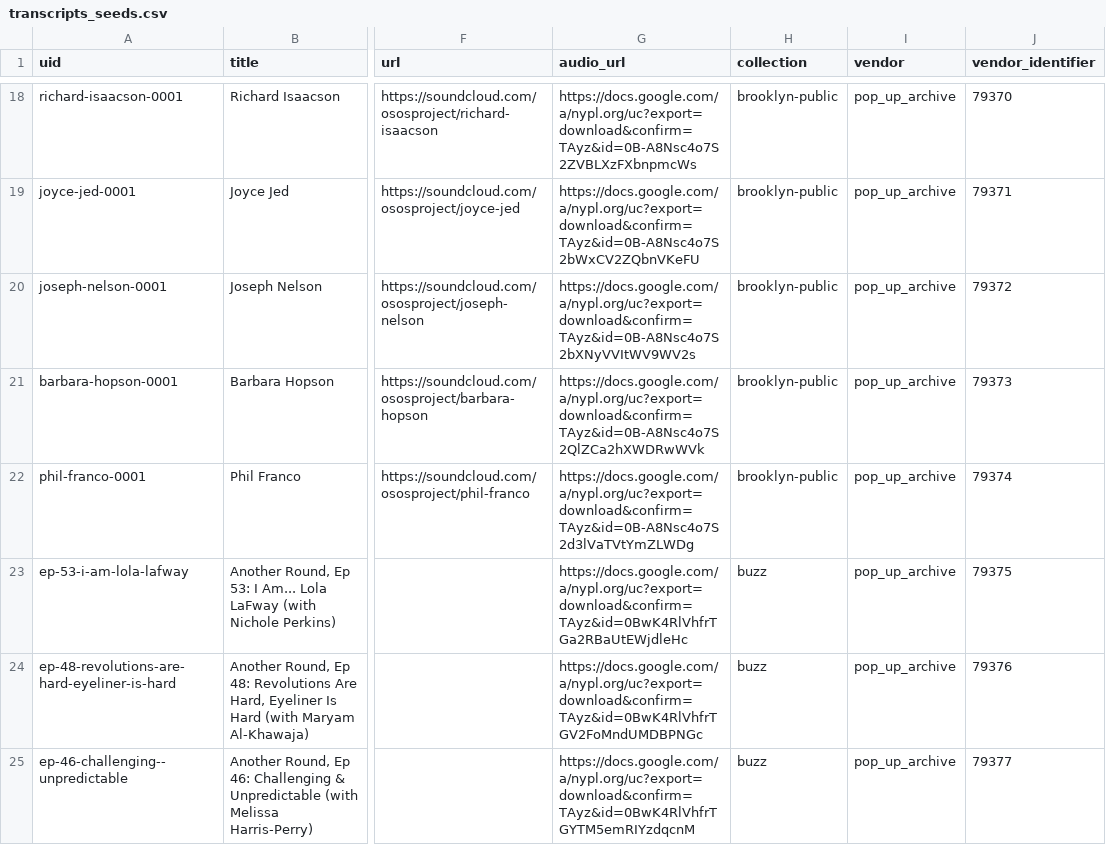
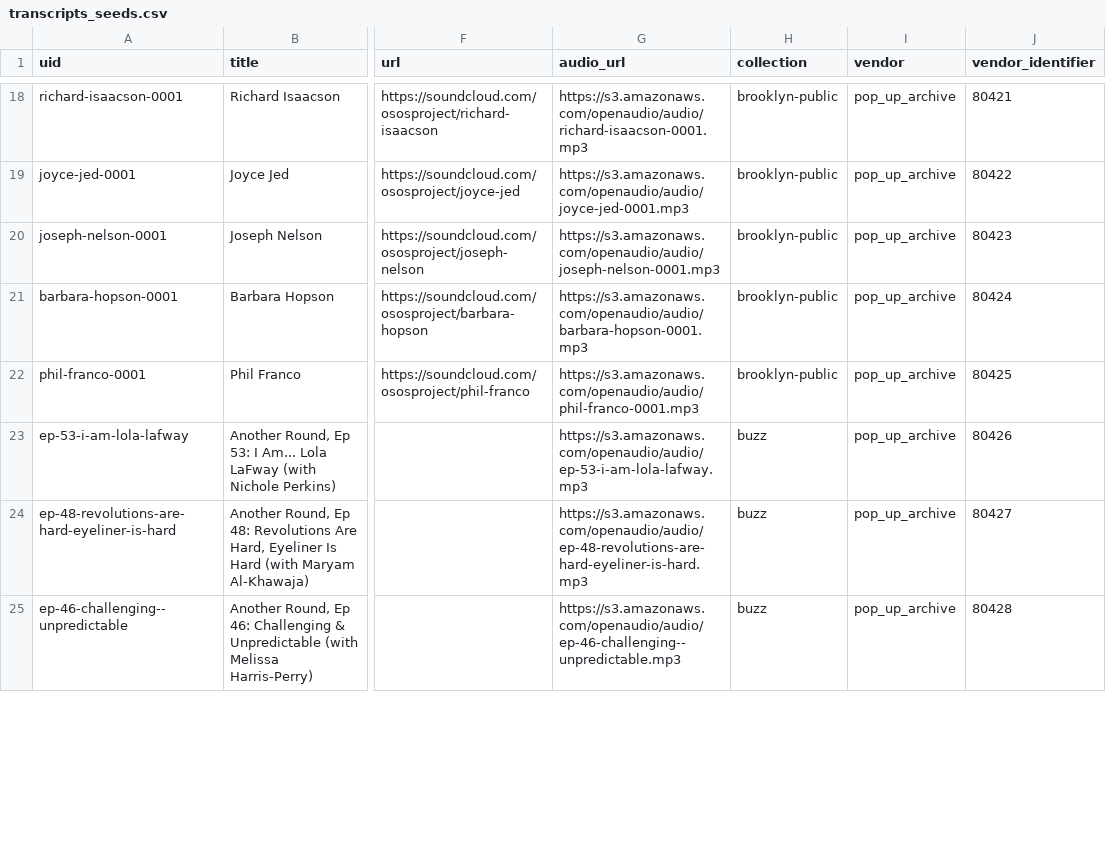
Before and after one commit to abdojulari/transcript-editor, a CSV file: project/pilot/data/transcripts_seeds.csv, drawn as a sheet; only a part is shown, gaps mark what is left out; the diff covers the shown part only; the diff names each change by its address in the sheet, - before the commit and + after, or states it on an @@ line.

```diff
--- a/project/pilot/data/transcripts_seeds.csv
+++ b/project/pilot/data/transcripts_seeds.csv
-G18 (audio_url): https://docs.google.com/a/nypl.org/uc?export=download&confirm=TAyz&id=0B-A8Nsc4o7S2ZVBLXzFXbnpmcWs
+G18 (audio_url): https://s3.amazonaws.com/openaudio/audio/richard-isaacson-0001.mp3
-J18 (vendor_identifier): 79370
+J18 (vendor_identifier): 80421
-G19 (audio_url): https://docs.google.com/a/nypl.org/uc?export=download&confirm=TAyz&id=0B-A8Nsc4o7S2bWxCV2ZQbnVKeFU
+G19 (audio_url): https://s3.amazonaws.com/openaudio/audio/joyce-jed-0001.mp3
-J19 (vendor_identifier): 79371
+J19 (vendor_identifier): 80422
-G20 (audio_url): https://docs.google.com/a/nypl.org/uc?export=download&confirm=TAyz&id=0B-A8Nsc4o7S2bXNyVVItWV9WV2s
+G20 (audio_url): https://s3.amazonaws.com/openaudio/audio/joseph-nelson-0001.mp3
-J20 (vendor_identifier): 79372
+J20 (vendor_identifier): 80423
-G21 (audio_url): https://docs.google.com/a/nypl.org/uc?export=download&confirm=TAyz&id=0B-A8Nsc4o7S2QlZCa2hXWDRwWVk
+G21 (audio_url): https://s3.amazonaws.com/openaudio/audio/barbara-hopson-0001.mp3
-J21 (vendor_identifier): 79373
+J21 (vendor_identifier): 80424
-G22 (audio_url): https://docs.google.com/a/nypl.org/uc?export=download&confirm=TAyz&id=0B-A8Nsc4o7S2d3lVaTVtYmZLWDg
+G22 (audio_url): https://s3.amazonaws.com/openaudio/audio/phil-franco-0001.mp3
-J22 (vendor_identifier): 79374
+J22 (vendor_identifier): 80425
-G23 (audio_url): https://docs.google.com/a/nypl.org/uc?export=download&confirm=TAyz&id=0BwK4RlVhfrTGa2RBaUtEWjdleHc
+G23 (audio_url): https://s3.amazonaws.com/openaudio/audio/ep-53-i-am-lola-lafway.mp3
-J23 (vendor_identifier): 79375
+J23 (vendor_identifier): 80426
-G24 (audio_url): https://docs.google.com/a/nypl.org/uc?export=download&confirm=TAyz&id=0BwK4RlVhfrTGV2FoMndUMDBPNGc
+G24 (audio_url): https://s3.amazonaws.com/openaudio/audio/ep-48-revolutions-are-hard-eyeliner-is-hard.mp3
-J24 (vendor_identifier): 79376
+J24 (vendor_identifier): 80427
-G25 (audio_url): https://docs.google.com/a/nypl.org/uc?export=download&confirm=TAyz&id=0BwK4RlVhfrTGYTM5emRIYzdqcnM
+G25 (audio_url): https://s3.amazonaws.com/openaudio/audio/ep-46-challenging--unpredictable.mp3
-J25 (vendor_identifier): 79377
+J25 (vendor_identifier): 80428
```
Also changed, not shown: 82 edited cells elsewhere in this file, project/pilot/data/collections_seeds.csv, 1 other file.
